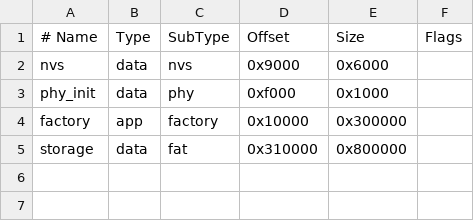
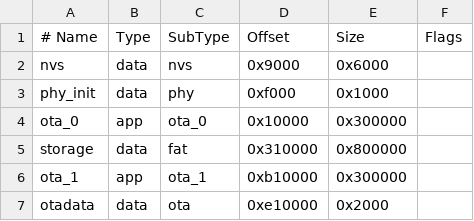
Before and after one commit to drhammadkhan/Adhancron, a CSV file: firmware/esp32-s3-prayer-clock/partitions.csv, drawn as a sheet; the diff names each change by its address in the sheet, - before the commit and + after, or states it on an @@ line.

Commit message:
Add automatic ESP32 firmware updates

```diff
--- a/firmware/esp32-s3-prayer-clock/partitions.csv
+++ b/firmware/esp32-s3-prayer-clock/partitions.csv
-A4 (# Name): factory
+A4 (# Name): ota_0
-C4 (SubType): factory
+C4 (SubType): ota_0
+row 6: ota_1 | app | ota_1 | 0xb10000 | 0x300000
+row 7: otadata | data | ota | 0xe10000 | 0x2000
```
Also changed, not shown: 15 other files.
